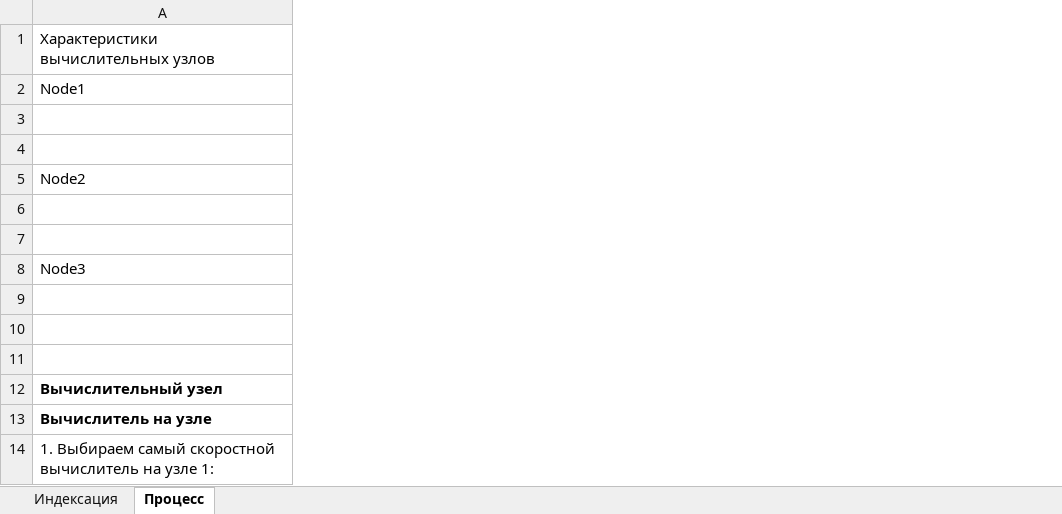
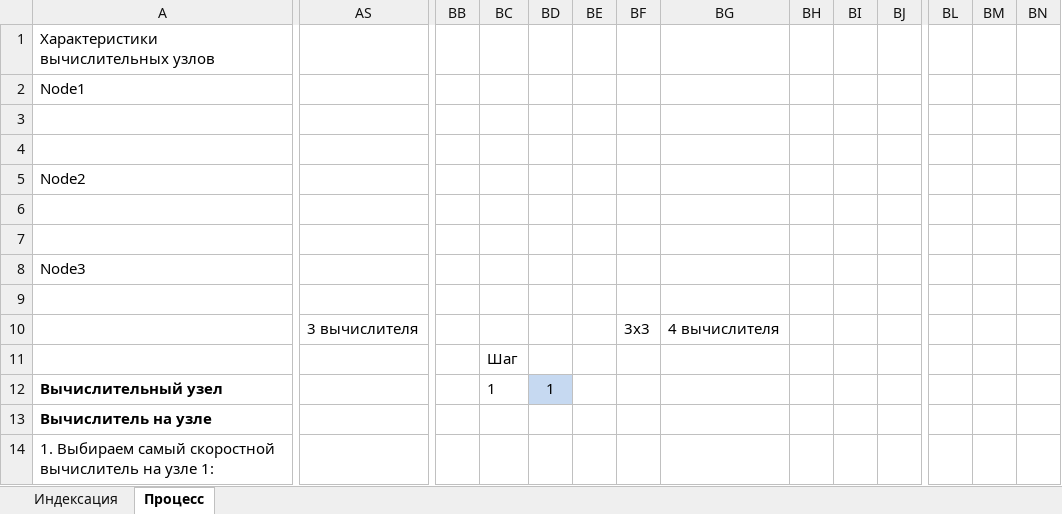
Before and after one commit to LitvinovVN/CudaLearning, an Excel workbook: _11_PtmSlaeSolver/NodesIndexes.xlsx, sheet Процесс, drawn as a sheet; only a part is shown, gaps mark what is left out; values as stored, in another font and other column widths than the file's, no borders; charts and pictures not drawn; the diff covers the shown part only; the diff names each change by its address in the sheet, - before the commit and + after, or states it on an @@ line.

```diff
--- a/_11_PtmSlaeSolver/NodesIndexes.xlsx (sheet Процесс)
+++ b/_11_PtmSlaeSolver/NodesIndexes.xlsx (sheet Процесс)
+column AS, row 10: 3 вычислителя
+column BB, empty
+column BC, rows 11-12: Шаг | 1
+column BD, row 12: 1
+column BE, empty
+column BF, row 10: 3x3
+column BG, row 10: 4 вычислителя
+column BH, empty
+column BI, empty
+column BJ, empty
+column BL, empty
+column BM, empty
+column BN, empty
```
Also changed, not shown: 31 added rows, 72 added columns, 1 removed column and 122 edited cells elsewhere in this sheet, charts or pictures, 1 other file.
